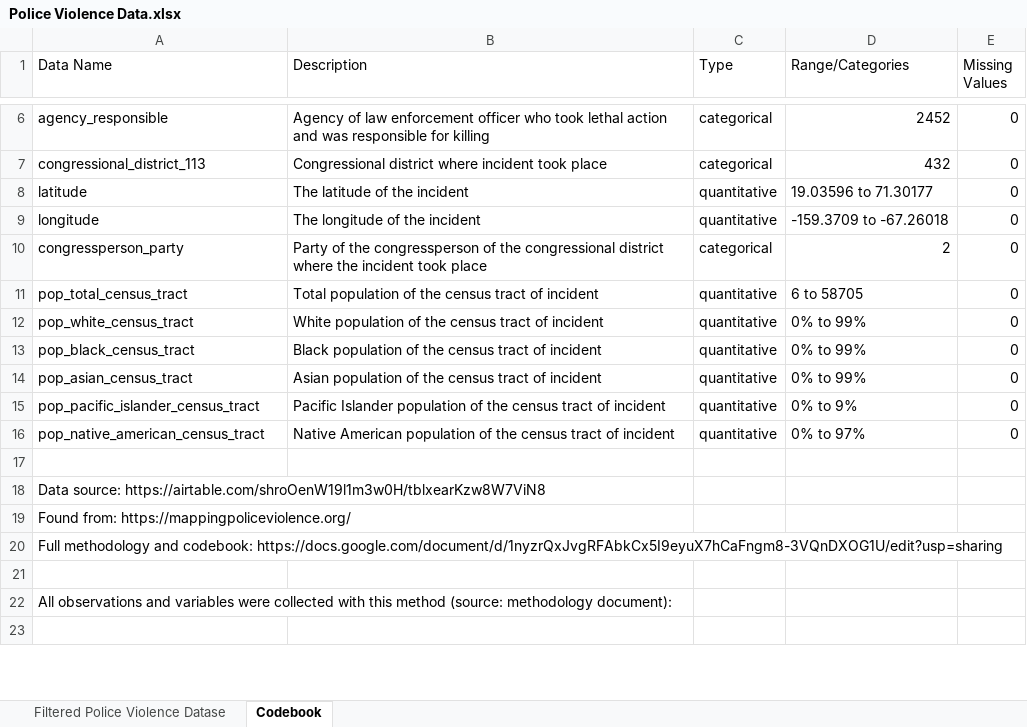
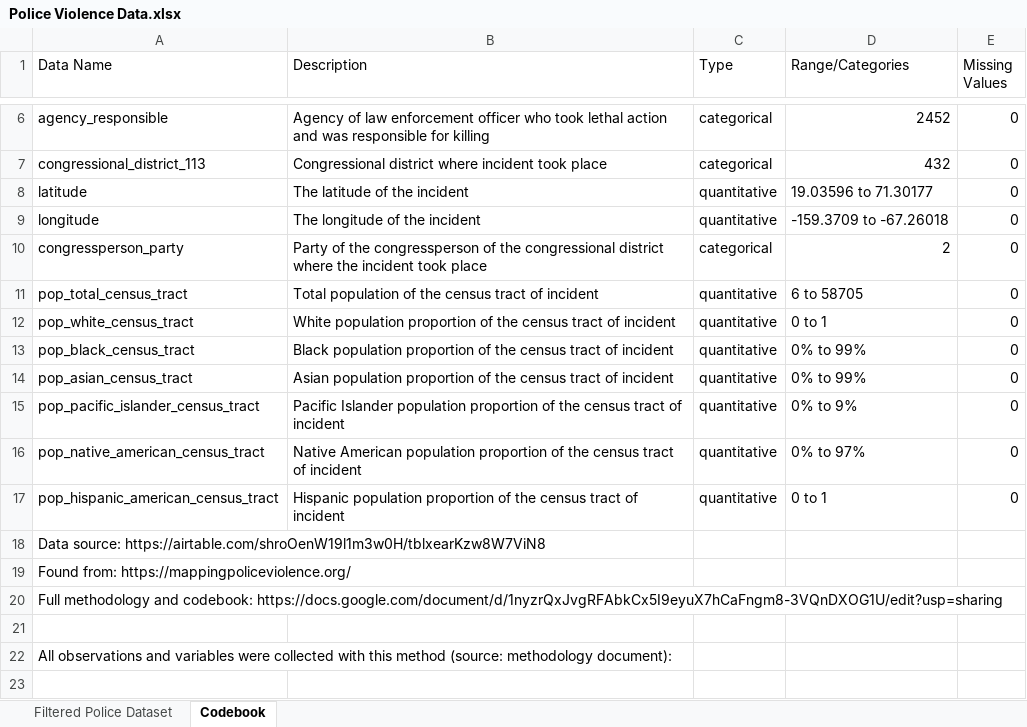
Before and after one commit to anilalperr/STA-230-Final-Project, an Excel workbook: Police Violence Data.xlsx, sheet Codebook, drawn as a sheet; only a part is shown, gaps mark what is left out; values as stored, in another font and other column widths than the file's, no borders; table styles not drawn; the diff names each change by its address in the sheet, - before the commit and + after, or states it on an @@ line.

Commit message:
Add files via upload
Police Violence Filtered data that was submitted - percentages changed to decimal, hispanic population added.

```diff
--- a/Police Violence Data.xlsx (sheet Codebook)
+++ b/Police Violence Data.xlsx (sheet Codebook)
-sheet tab: Filtered Police Violence Datase
+sheet tab: Filtered Police Dataset
-B12 (Description): White population of the…
+B12 (Description): White population proportion of the…
-D12 (Range/Categories): 0% to 99%
+D12 (Range/Categories): 0 to 1
-B13 (Description): Black population of the…
+B13 (Description): Black population proportion of the…
-B14 (Description): Asian population of the…
+B14 (Description): Asian population proportion of the…
-B15 (Description): …Islander population of the…
+B15 (Description): …Islander population proportion of the…
-B16 (Description): …American population of the…
+B16 (Description): …American population proportion of the…
-row 17: (empty)
+row 17: pop_hispanic_american_census_tract | Hispanic population proportion of the census tract of incident | quantitative | 0 to 1 | 0
```
